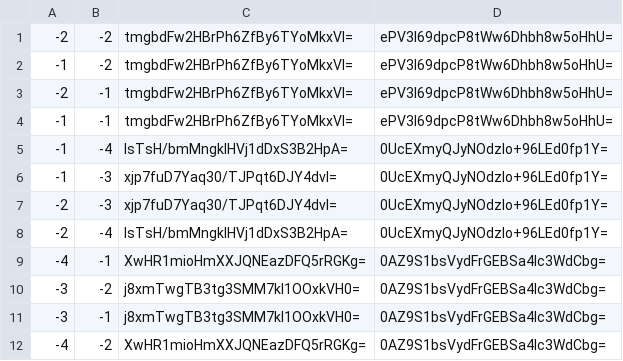
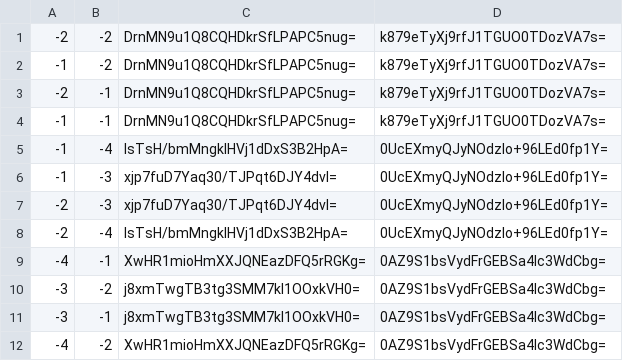
Before and after one commit to Sneezry/mcmapweb, a CSV file: tiles/zoom.0/metadata/k.-1.-1.csv, drawn as a sheet.

```diff
--- a/tiles/zoom.0/metadata/k.-1.-1.csv
+++ b/tiles/zoom.0/metadata/k.-1.-1.csv
@@ -1,5 +1,5 @@
--2,-2,tmgbdFw2HBrPh6ZfBy6TYoMkxVI=,ePV3l69dpcP8tWw6Dhbh8w5oHhU=
--1,-2,tmgbdFw2HBrPh6ZfBy6TYoMkxVI=,ePV3l69dpcP8tWw6Dhbh8w5oHhU=
--2,-1,tmgbdFw2HBrPh6ZfBy6TYoMkxVI=,ePV3l69dpcP8tWw6Dhbh8w5oHhU=
--1,-1,tmgbdFw2HBrPh6ZfBy6TYoMkxVI=,ePV3l69dpcP8tWw6Dhbh8w5oHhU=
+-2,-2,DrnMN9u1Q8CQHDkrSfLPAPC5nug=,k879eTyXj9rfJ1TGUO0TDozVA7s=
+-1,-2,DrnMN9u1Q8CQHDkrSfLPAPC5nug=,k879eTyXj9rfJ1TGUO0TDozVA7s=
+-2,-1,DrnMN9u1Q8CQHDkrSfLPAPC5nug=,k879eTyXj9rfJ1TGUO0TDozVA7s=
+-1,-1,DrnMN9u1Q8CQHDkrSfLPAPC5nug=,k879eTyXj9rfJ1TGUO0TDozVA7s=
 -1,-4,IsTsH/bmMngklHVj1dDxS3B2HpA=,0UcEXmyQJyNOdzIo+96LEd0fp1Y=
```
Also changed, not shown: tiles/zoom.-1/metadata/k.-1.0.csv, tiles/zoom.0/metadata/k.-1.0.csv, 24 other files.
